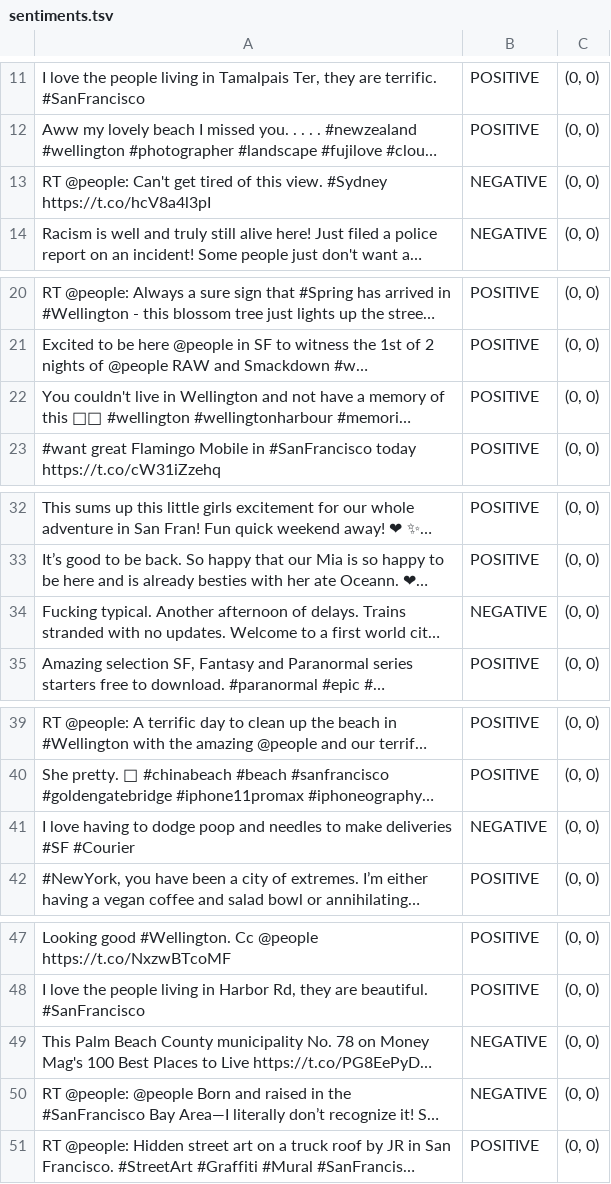
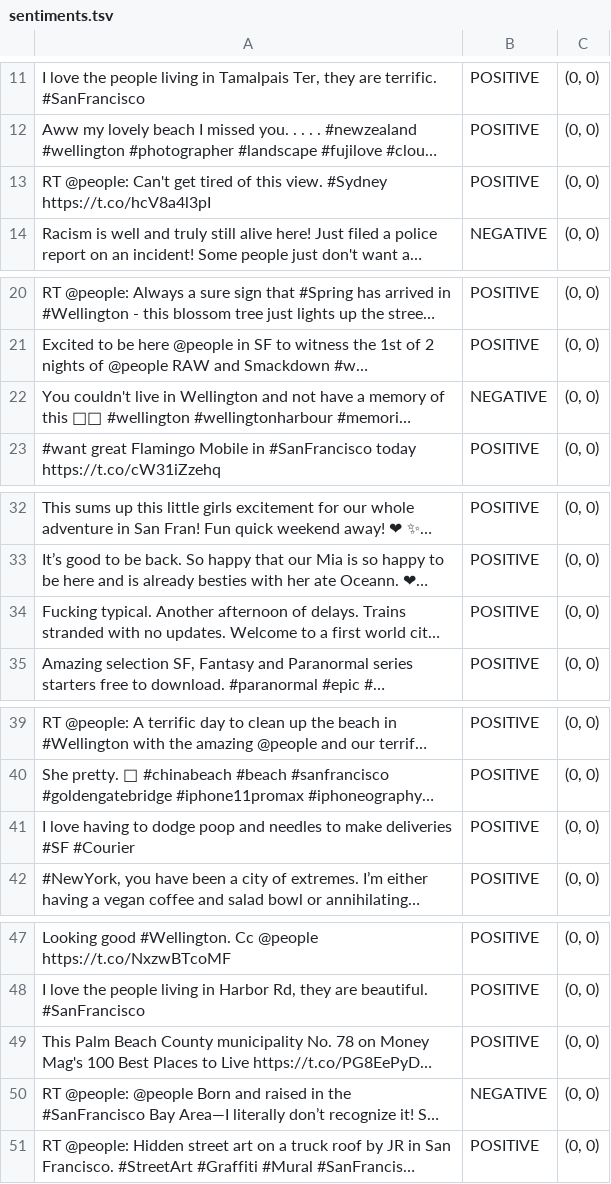
Before and after one commit to michelelanotte/TweetSentMap, a TSV file: dataset/sentiments.tsv, drawn as a sheet; only a part is shown, gaps mark what is left out; long unchanged cells end in …; the diff covers the shown part only; the diff names each change by its address in the sheet, - before the commit and + after, or states it on an @@ line.

```diff
--- a/dataset/sentiments.tsv
+++ b/dataset/sentiments.tsv
-B13: NEGATIVE
+B13: POSITIVE
-B22: POSITIVE
+B22: NEGATIVE
-B34: NEGATIVE
+B34: POSITIVE
-B41: NEGATIVE
+B41: POSITIVE
-B49: NEGATIVE
+B49: POSITIVE
```
Also changed, not shown: 10 edited cells elsewhere in this file, 3 other files.
